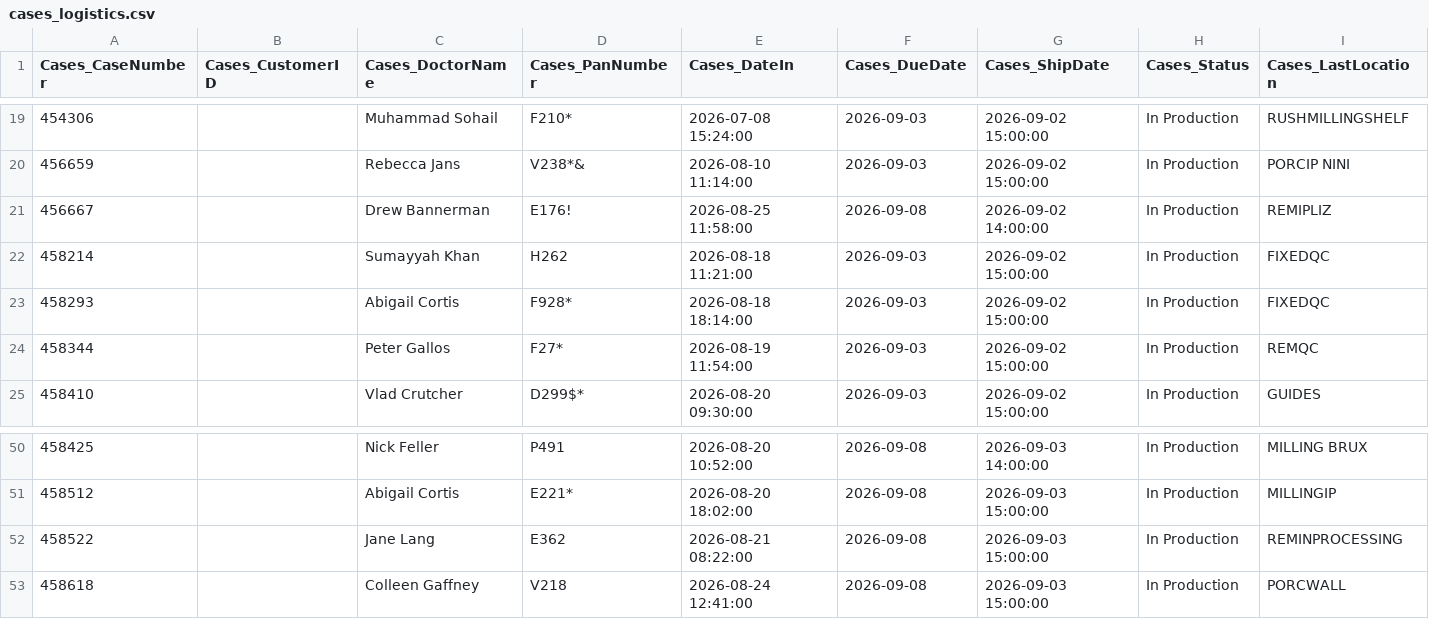
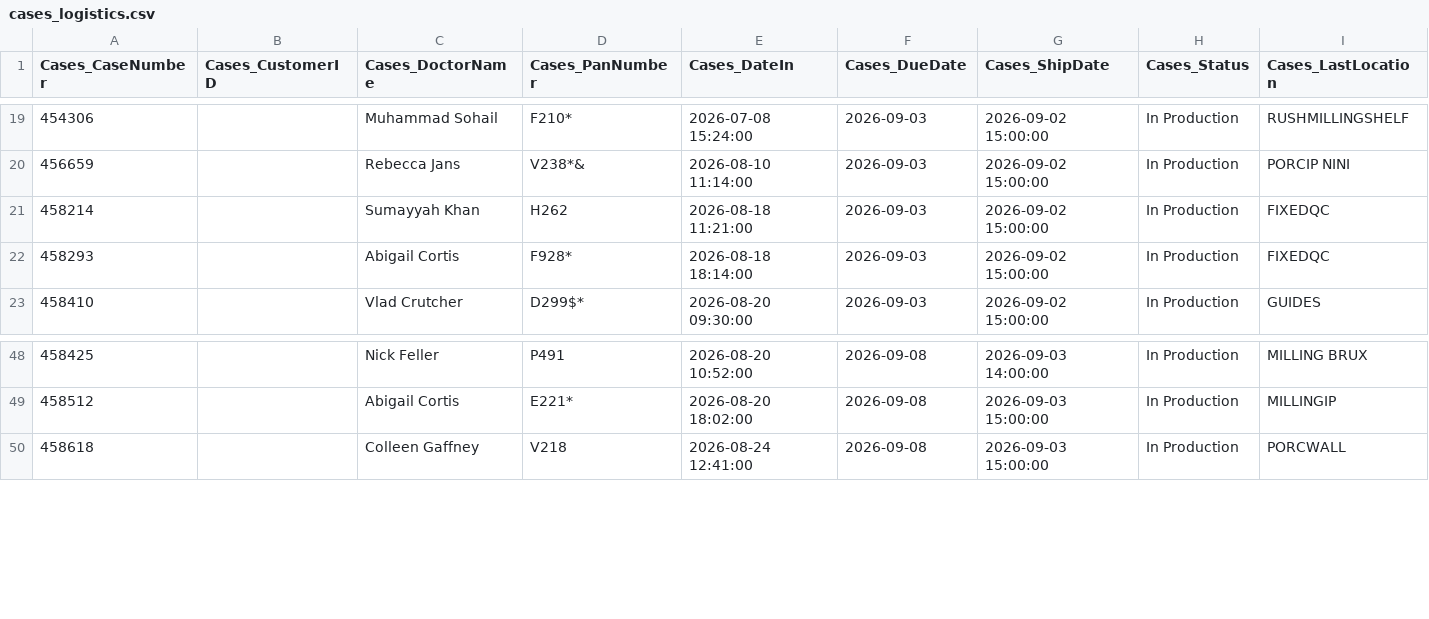
Before and after one commit to danulaszek-bit/artistic-dental-portal, a CSV file: cache/latest/cases_logistics.csv, drawn as a sheet; only a part is shown, gaps mark what is left out; rows hold the shown columns only; the diff names each change by its address in the sheet, - before the commit and + after, or states it on an @@ line.

Commit message:
Logistics update 2026-09-02 15:09:41

```diff
--- a/cache/latest/cases_logistics.csv
+++ b/cache/latest/cases_logistics.csv
-row 21: 456667 |  | Drew Bannerman | E176! | 2026-08-25 11:58:00 | 2026-09-08 | 2026-09-02 14:00:00 | In Production | REMIPLIZ
-row 24: 458344 |  | Peter Gallos | F27* | 2026-08-19 11:54:00 | 2026-09-03 | 2026-09-02 15:00:00 | In Production | REMQC
-row 52: 458522 |  | Jane Lang | E362 | 2026-08-21 08:22:00 | 2026-09-08 | 2026-09-03 15:00:00 | In Production | REMINPROCESSING
```
Also changed, not shown: 2 other files.
